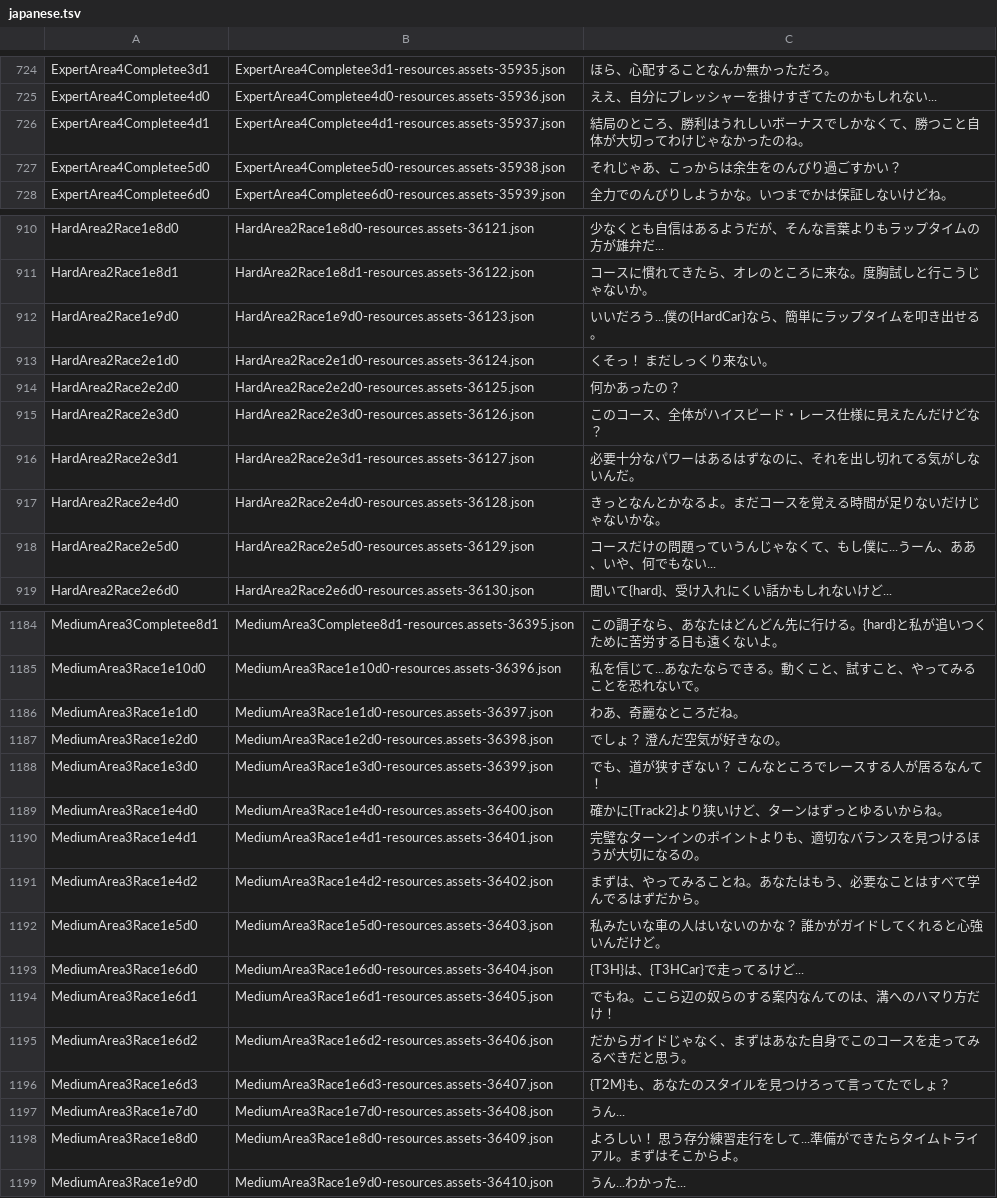
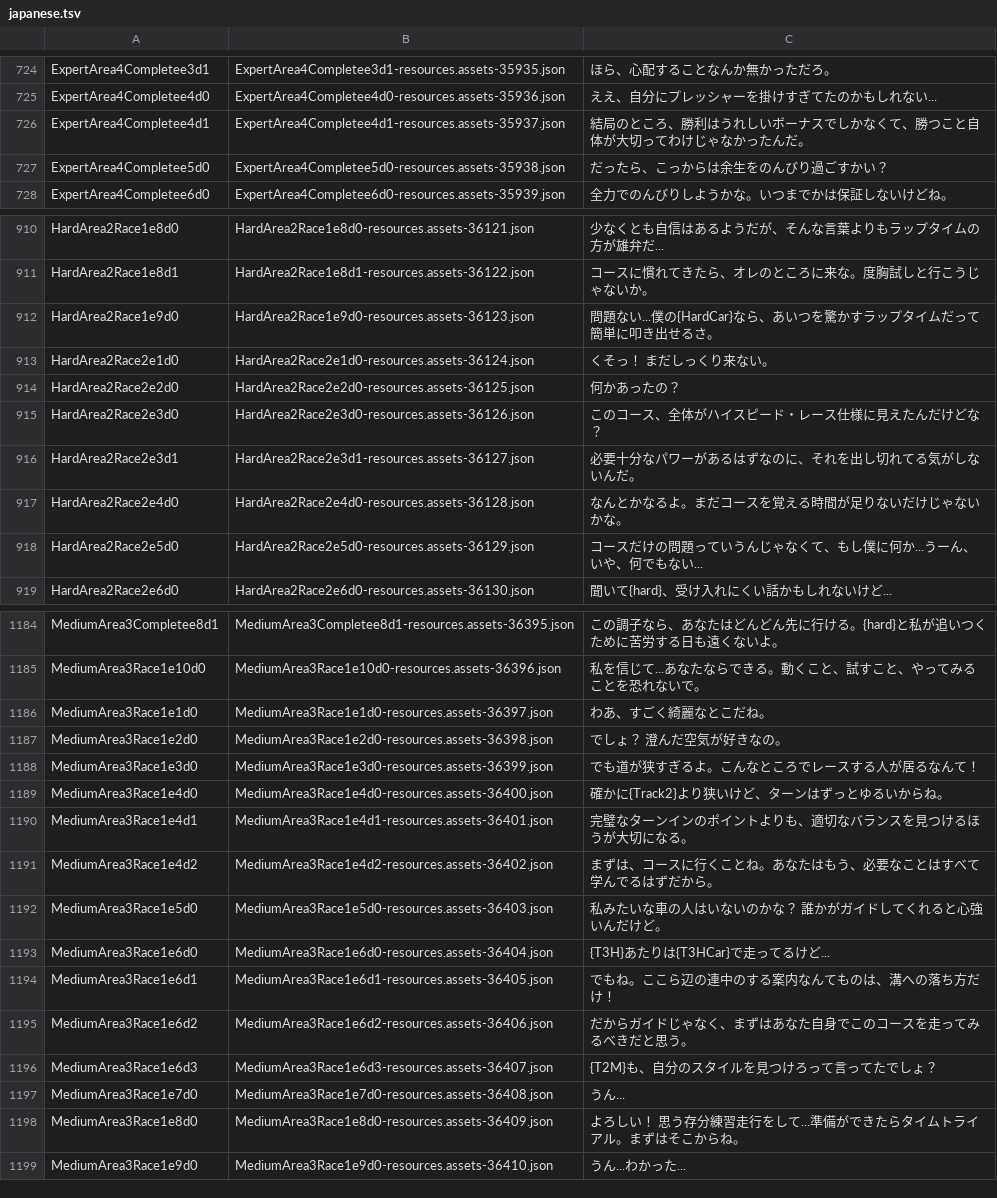
Before and after one commit to epser/inertial_drift_improve_japanese, a TSV file: improve_japanese_translate/data/japanese.tsv, drawn as a sheet; only a part is shown, gaps mark what is left out; the diff covers the shown part only.

Commit message:
エドワード編2面ラストの文字抜けと、翻訳微調整

```diff
--- a/improve_japanese_translate/data/japanese.tsv
+++ b/improve_japanese_translate/data/japanese.tsv
@@ -725,4 +725,4 @@ ExpertArea4Completee3d1	ExpertArea4Completee3d1-resources.assets-35935.json	ほ
 ExpertArea4Completee4d0	ExpertArea4Completee4d0-resources.assets-35936.json	ええ、自分にプレッシャーを掛けすぎてたのかもしれない...
-ExpertArea4Completee4d1	ExpertArea4Completee4d1-resources.assets-35937.json	結局のところ、勝利はうれしいボーナスでしかなくて、勝つこと自体が大切ってわけじゃなかったのね。
-ExpertArea4Completee5d0	ExpertArea4Completee5d0-resources.assets-35938.json	それじゃあ、こっからは余生をのんびり過ごすかい？
+ExpertArea4Completee4d1	ExpertArea4Completee4d1-resources.assets-35937.json	結局のところ、勝利はうれしいボーナスでしかなくて、勝つこと自体が大切ってわけじゃなかったんだ。
+ExpertArea4Completee5d0	ExpertArea4Completee5d0-resources.assets-35938.json	だったら、こっからは余生をのんびり過ごすかい？
 ExpertArea4Completee6d0	ExpertArea4Completee6d0-resources.assets-35939.json	全力でのんびりしようかな。いつまでかは保証しないけどね。
@@ -911,3 +911,3 @@ HardArea2Race1e8d0	HardArea2Race1e8d0-resources.assets-36121.json	少なくと
 HardArea2Race1e8d1	HardArea2Race1e8d1-resources.assets-36122.json	コースに慣れてきたら、オレのところに来な。度胸試しと行こうじゃないか。
-HardArea2Race1e9d0	HardArea2Race1e9d0-resources.assets-36123.json	いいだろう...僕の{HardCar}なら、簡単にラップタイムを叩き出せる。
+HardArea2Race1e9d0	HardArea2Race1e9d0-resources.assets-36123.json	問題ない...僕の{HardCar}なら、あいつを驚かすラップタイムだって簡単に叩き出せるさ。
 HardArea2Race2e1d0	HardArea2Race2e1d0-resources.assets-36124.json	くそっ！　まだしっくり来ない。
@@ -915,5 +915,5 @@ HardArea2Race2e2d0	HardArea2Race2e2d0-resources.assets-36125.json	何かあっ
 HardArea2Race2e3d0	HardArea2Race2e3d0-resources.assets-36126.json	このコース、全体がハイスピード・レース仕様に見えたんだけどな？
-HardArea2Race2e3d1	HardArea2Race2e3d1-resources.assets-36127.json	必要十分なパワーはあるはずなのに、それを出し切れてる気がしないんだ。
-HardArea2Race2e4d0	HardArea2Race2e4d0-resources.assets-36128.json	きっとなんとかなるよ。まだコースを覚える時間が足りないだけじゃないかな。
-HardArea2Race2e5d0	HardArea2Race2e5d0-resources.assets-36129.json	コースだけの問題っていうんじゃなくて、もし僕に...うーん、ああ、いや、何でもない...
+HardArea2Race2e3d1	HardArea2Race2e3d1-resources.assets-36127.json	必要十分なパワーがあるはずなのに、それを出し切れてる気がしないんだ。
+HardArea2Race2e4d0	HardArea2Race2e4d0-resources.assets-36128.json	なんとかなるよ。まだコースを覚える時間が足りないだけじゃないかな。
+HardArea2Race2e5d0	HardArea2Race2e5d0-resources.assets-36129.json	コースだけの問題っていうんじゃなくて、もし僕に何か...うーん、いや、何でもない...
 HardArea2Race2e6d0	HardArea2Race2e6d0-resources.assets-36130.json	聞いて{hard}、受け入れにくい話かもしれないけど...
@@ -1185,15 +1185,15 @@ MediumArea3Completee8d1	MediumArea3Completee8d1-resources.assets-36395.json	こ
 MediumArea3Race1e10d0	MediumArea3Race1e10d0-resources.assets-36396.json	私を信じて...あなたならできる。動くこと、試すこと、やってみることを恐れないで。
-MediumArea3Race1e1d0	MediumArea3Race1e1d0-resources.assets-36397.json	わあ、奇麗なところだね。
+MediumArea3Race1e1d0	MediumArea3Race1e1d0-resources.assets-36397.json	わあ、すごく綺麗なとこだね。
 MediumArea3Race1e2d0	MediumArea3Race1e2d0-resources.assets-36398.json	でしょ？　澄んだ空気が好きなの。
-MediumArea3Race1e3d0	MediumArea3Race1e3d0-resources.assets-36399.json	でも、道が狭すぎない？　こんなところでレースする人が居るなんて！
+MediumArea3Race1e3d0	MediumArea3Race1e3d0-resources.assets-36399.json	でも道が狭すぎるよ。こんなところでレースする人が居るなんて！
 MediumArea3Race1e4d0	MediumArea3Race1e4d0-resources.assets-36400.json	確かに{Track2}より狭いけど、ターンはずっとゆるいからね。
-MediumArea3Race1e4d1	MediumArea3Race1e4d1-resources.assets-36401.json	完璧なターンインのポイントよりも、適切なバランスを見つけるほうが大切になるの。
-MediumArea3Race1e4d2	MediumArea3Race1e4d2-resources.assets-36402.json	まずは、やってみることね。あなたはもう、必要なことはすべて学んでるはずだから。
+MediumArea3Race1e4d1	MediumArea3Race1e4d1-resources.assets-36401.json	完璧なターンインのポイントよりも、適切なバランスを見つけるほうが大切になる。
+MediumArea3Race1e4d2	MediumArea3Race1e4d2-resources.assets-36402.json	まずは、コースに行くことね。あなたはもう、必要なことはすべて学んでるはずだから。
 MediumArea3Race1e5d0	MediumArea3Race1e5d0-resources.assets-36403.json	私みたいな車の人はいないのかな？　誰かがガイドしてくれると心強いんだけど。
-MediumArea3Race1e6d0	MediumArea3Race1e6d0-resources.assets-36404.json	{T3H}は、{T3HCar}で走ってるけど...
-MediumArea3Race1e6d1	MediumArea3Race1e6d1-resources.assets-36405.json	でもね。ここら辺の奴らのする案内なんてのは、溝へのハマり方だけ！
+MediumArea3Race1e6d0	MediumArea3Race1e6d0-resources.assets-36404.json	{T3H}あたりは{T3HCar}で走ってるけど...
+MediumArea3Race1e6d1	MediumArea3Race1e6d1-resources.assets-36405.json	でもね。ここら辺の連中のする案内なんてものは、溝への落ち方だけ！
 MediumArea3Race1e6d2	MediumArea3Race1e6d2-resources.assets-36406.json	だからガイドじゃなく、まずはあなた自身でこのコースを走ってみるべきだと思う。
-MediumArea3Race1e6d3	MediumArea3Race1e6d3-resources.assets-36407.json	{T2M}も、あなたのスタイルを見つけろって言ってたでしょ？
+MediumArea3Race1e6d3	MediumArea3Race1e6d3-resources.assets-36407.json	{T2M}も、自分のスタイルを見つけろって言ってたでしょ？
 MediumArea3Race1e7d0	MediumArea3Race1e7d0-resources.assets-36408.json	うん...
-MediumArea3Race1e8d0	MediumArea3Race1e8d0-resources.assets-36409.json	よろしい！　思う存分練習走行をして...準備ができたらタイムトライアル。まずはそこからよ。
+MediumArea3Race1e8d0	MediumArea3Race1e8d0-resources.assets-36409.json	よろしい！　思う存分練習走行をして...準備ができたらタイムトライアル。まずはそこからね。
 MediumArea3Race1e9d0	MediumArea3Race1e9d0-resources.assets-36410.json	うん...わかった...
```
Also changed, not shown: 69 edited cells elsewhere in this file.
